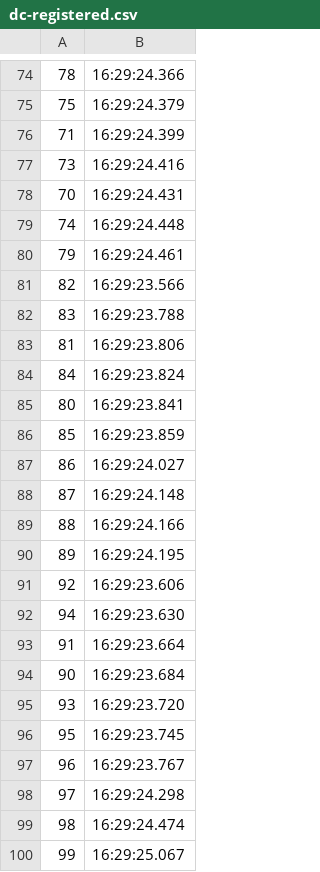
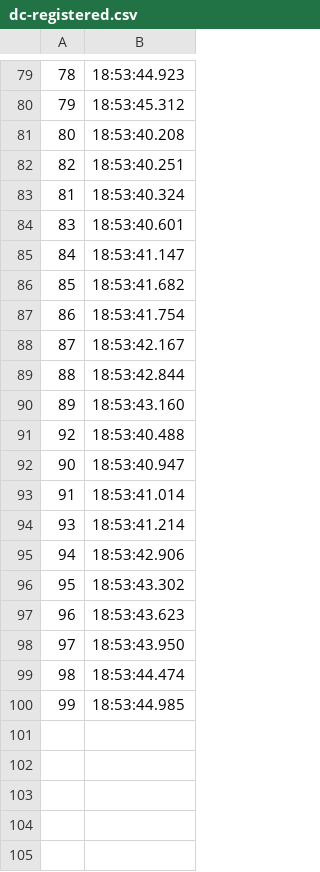
Before and after one commit to deib-polimi/tower4clouds, a CSV file: evaluation/scripts/elasticity/results/100/dc-registered.csv, drawn as a sheet; only a part is shown, gaps mark what is left out; the diff covers the shown part only.

```diff
--- a/evaluation/scripts/elasticity/results/100/dc-registered.csv
+++ b/evaluation/scripts/elasticity/results/100/dc-registered.csv
@@ -74,27 +79,22 @@
-78,16:29:24.366
-75,16:29:24.379
-71,16:29:24.399
-73,16:29:24.416
-70,16:29:24.431
-74,16:29:24.448
-79,16:29:24.461
-82,16:29:23.566
-83,16:29:23.788
-81,16:29:23.806
-84,16:29:23.824
-80,16:29:23.841
-85,16:29:23.859
-86,16:29:24.027
-87,16:29:24.148
-88,16:29:24.166
-89,16:29:24.195
-92,16:29:23.606
-94,16:29:23.630
-91,16:29:23.664
-90,16:29:23.684
-93,16:29:23.720
-95,16:29:23.745
-96,16:29:23.767
-97,16:29:24.298
-98,16:29:24.474
-99,16:29:25.067
+78,18:53:44.923
+79,18:53:45.312
+80,18:53:40.208
+82,18:53:40.251
+81,18:53:40.324
+83,18:53:40.601
+84,18:53:41.147
+85,18:53:41.682
+86,18:53:41.754
+87,18:53:42.167
+88,18:53:42.844
+89,18:53:43.160
+92,18:53:40.488
+90,18:53:40.947
+91,18:53:41.014
+93,18:53:41.214
+94,18:53:42.906
+95,18:53:43.302
+96,18:53:43.623
+97,18:53:43.950
+98,18:53:44.474
+99,18:53:44.985
```
Also changed, not shown: 23 added rows, 18 removed rows and 55 edited cells elsewhere in this file, evaluation/scripts/elasticity/results/10/join.csv, evaluation/scripts/elasticity/results/100/dc-started.csv, 18 other files.
